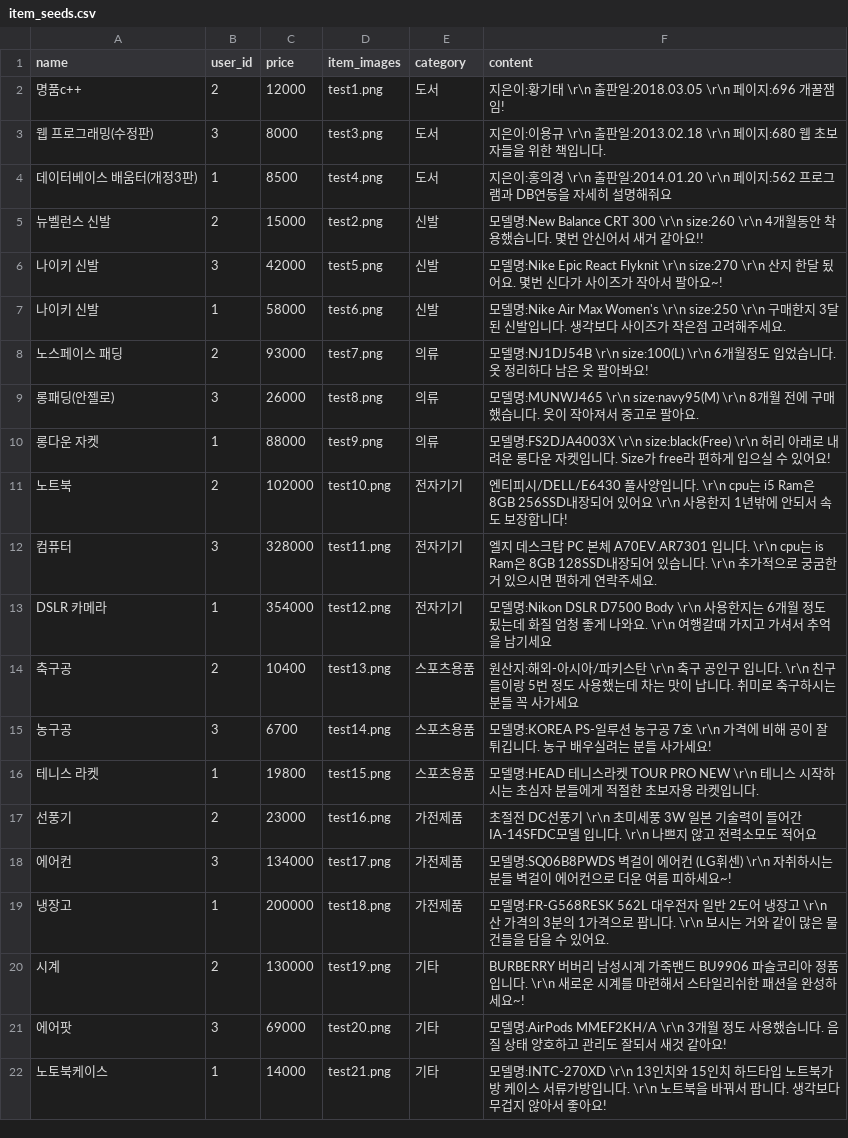
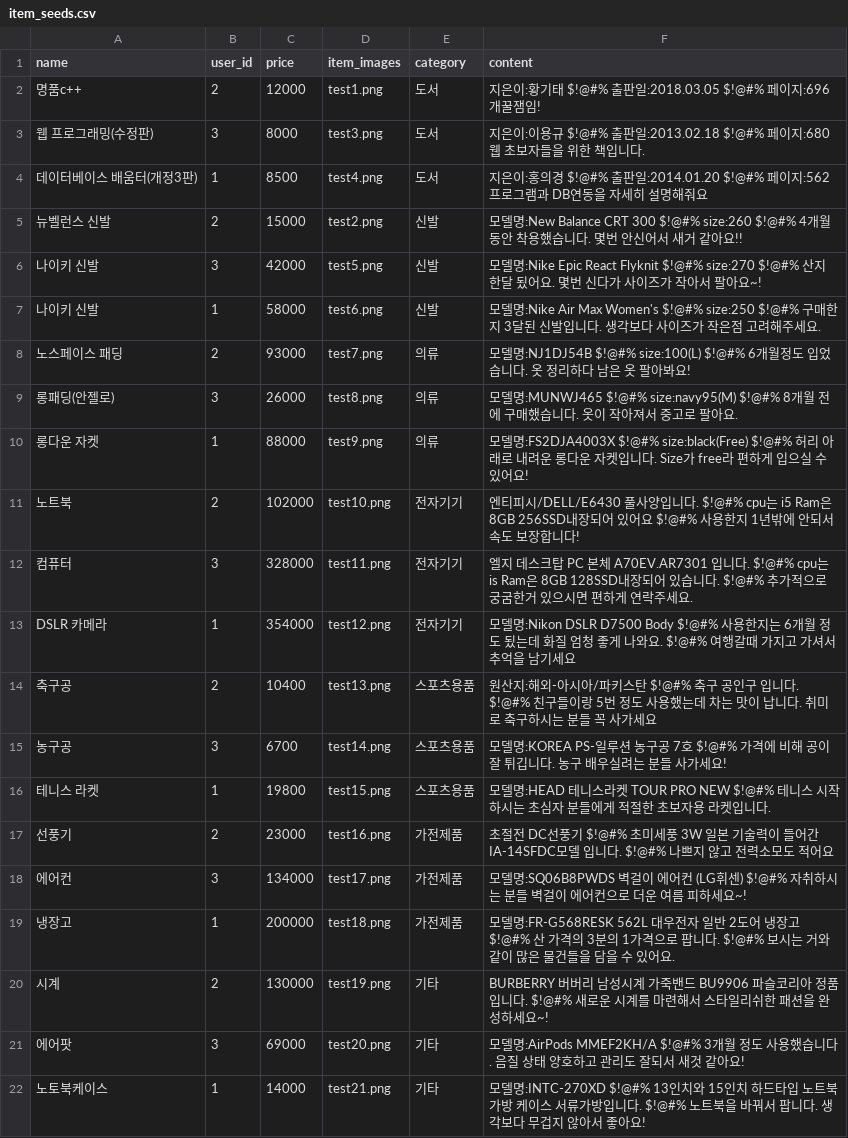
Before and after one commit to gmkseta/ReUseMarket, a CSV file: lib/seeds/item_seeds.csv, drawn as a sheet.

```diff
--- a/lib/seeds/item_seeds.csv
+++ b/lib/seeds/item_seeds.csv
@@ -1,22 +1,22 @@
 name,user_id,price,item_images,category,content
-명품c++,2,12000,test1.png,도서,지은이:황기태 \r\n 출판일:2018.03.05 \r\n 페이지:696 개꿀잼임!
-웹 프로그래밍(수정판),3,8000,test3.png,도서,지은이:이용규 \r\n 출판일:2013.02.18 \r\n 페이지:680 웹 초보자들을 위한 책입니다.
-데이터베이스 배움터(개정3판),1,8500,test4.png,도서,지은이:홍의경 \r\n 출판일:2014.01.20 \r\n 페이지:562 프로그램과 DB연동을 자세히 설명해줘요
-뉴벨런스 신발,2,15000,test2.png,신발,모델명:New Balance CRT 300 \r\n size:260 \r\n 4개월동안 착용했습니다. 몇번 안신어서 새거 같아요!!
-나이키 신발,3,42000,test5.png,신발,모델명:Nike Epic React Flyknit \r\n size:270 \r\n 산지 한달 됬어요. 몇번 신다가 사이즈가 작아서 팔아요~!
-나이키 신발,1,58000,test6.png,신발,모델명:Nike Air Max Women's \r\n size:250 \r\n 구매한지 3달된 신발입니다. 생각보다 사이즈가 작은점 고려해주세요.
-노스페이스 패딩,2,93000,test7.png,의류,모델명:NJ1DJ54B \r\n size:100(L) \r\n 6개월정도 입었습니다. 옷 정리하다 남은 옷 팔아봐요!
-롱패딩(안젤로),3,26000,test8.png,의류,모델명:MUNWJ465 \r\n size:navy95(M) \r\n 8개월 전에 구매했습니다. 옷이 작아져서 중고로 팔아요.
-롱다운 자켓,1,88000,test9.png,의류,모델명:FS2DJA4003X \r\n size:black(Free) \r\n 허리 아래로 내려운 롱다운 자켓입니다. Size가 free라 편하게 입으실 수 있어요!
-노트북,2,102000,test10.png,전자기기,엔티피시/DELL/E6430 풀사양입니다. \r\n cpu는 i5 Ram은 8GB 256SSD내장되어 있어요 \r\n 사용한지 1년밖에 안되서 속도 보장합니다!
-컴퓨터,3,328000,test11.png,전자기기,엘지 데스크탑 PC 본체 A70EV.AR7301 입니다. \r\n cpu는 is Ram은 8GB 128SSD내장되어 있습니다. \r\n 추가적으로 궁굼한거 있으시면 편하게 연락주세요.
-DSLR 카메라,1,354000,test12.png,전자기기,모델명:Nikon DSLR D7500 Body \r\n 사용한지는 6개월 정도 됬는데 화질 엄청 좋게 나와요. \r\n 여행갈때 가지고 가셔서 추억을 남기세요
-축구공,2,10400,test13.png,스포츠용품,원산지:해외-아시아/파키스탄 \r\n 축구 공인구 입니다. \r\n 친구들이랑 5번 정도 사용했는데 차는 맛이 납니다. 취미로 축구하시는 분들 꼭 사가세요
-농구공,3,6700,test14.png,스포츠용품,모델명:KOREA PS-일루션 농구공 7호 \r\n 가격에 비해 공이 잘 튀깁니다. 농구 배우실려는 분들 사가세요!
-테니스 라켓,1,19800,test15.png,스포츠용품,모델명:HEAD 테니스라켓 TOUR PRO NEW \r\n 테니스 시작하시는 초심자 분들에게 적절한 초보자용 라켓입니다.
-선풍기,2,23000,test16.png,가전제품,초절전 DC선풍기 \r\n 초미세풍 3W 일본 기술력이 들어간 IA-14SFDC모델 입니다. \r\n 나쁘지 않고 전력소모도 적어요
-에어컨,3,134000,test17.png,가전제품,모델명:SQ06B8PWDS 벽걸이 에어컨 (LG휘센) \r\n 자취하시는 분들 벽걸이 에어컨으로 더운 여름 피하세요~!
-냉장고,1,200000,test18.png,가전제품,모델명:FR-G568RESK 562L 대우전자 일반 2도어 냉장고 \r\n 산 가격의 3분의 1가격으로 팝니다. \r\n 보시는 거와 같이 많은 물건들을 담을 수 있어요.
-시계,2,130000,test19.png,기타,BURBERRY 버버리 남성시계 가죽밴드 BU9906 파슬코리아 정품입니다. \r\n 새로운 시계를 마련해서 스타일리쉬한 패션을 완성하세요~!
-에어팟,3,69000,test20.png,기타,모델명:AirPods MMEF2KH/A \r\n 3개월 정도 사용했습니다. 음질 상태 양호하고 관리도 잘되서 새것 같아요!
-노토북케이스,1,14000,test21.png,기타,모델명:INTC-270XD \r\n 13인치와 15인치 하드타입 노트북가방 케이스 서류가방입니다. \r\n 노트북을 바꿔서 팝니다. 생각보다 무겁지 않아서 좋아요!
+명품c++,2,12000,test1.png,도서,지은이:황기태 $!@#% 출판일:2018.03.05 $!@#% 페이지:696 개꿀잼임!
+웹 프로그래밍(수정판),3,8000,test3.png,도서,지은이:이용규 $!@#% 출판일:2013.02.18 $!@#% 페이지:680 웹 초보자들을 위한 책입니다.
+데이터베이스 배움터(개정3판),1,8500,test4.png,도서,지은이:홍의경 $!@#% 출판일:2014.01.20 $!@#% 페이지:562 프로그램과 DB연동을 자세히 설명해줘요
+뉴벨런스 신발,2,15000,test2.png,신발,모델명:New Balance CRT 300 $!@#% size:260 $!@#% 4개월동안 착용했습니다. 몇번 안신어서 새거 같아요!!
+나이키 신발,3,42000,test5.png,신발,모델명:Nike Epic React Flyknit $!@#% size:270 $!@#% 산지 한달 됬어요. 몇번 신다가 사이즈가 작아서 팔아요~!
+나이키 신발,1,58000,test6.png,신발,모델명:Nike Air Max Women's $!@#% size:250 $!@#% 구매한지 3달된 신발입니다. 생각보다 사이즈가 작은점 고려해주세요.
+노스페이스 패딩,2,93000,test7.png,의류,모델명:NJ1DJ54B $!@#% size:100(L) $!@#% 6개월정도 입었습니다. 옷 정리하다 남은 옷 팔아봐요!
+롱패딩(안젤로),3,26000,test8.png,의류,모델명:MUNWJ465 $!@#% size:navy95(M) $!@#% 8개월 전에 구매했습니다. 옷이 작아져서 중고로 팔아요.
+롱다운 자켓,1,88000,test9.png,의류,모델명:FS2DJA4003X $!@#% size:black(Free) $!@#% 허리 아래로 내려운 롱다운 자켓입니다. Size가 free라 편하게 입으실 수 있어요!
+노트북,2,102000,test10.png,전자기기,엔티피시/DELL/E6430 풀사양입니다. $!@#% cpu는 i5 Ram은 8GB 256SSD내장되어 있어요 $!@#% 사용한지 1년밖에 안되서 속도 보장합니다!
+컴퓨터,3,328000,test11.png,전자기기,엘지 데스크탑 PC 본체 A70EV.AR7301 입니다. $!@#% cpu는 is Ram은 8GB 128SSD내장되어 있습니다. $!@#% 추가적으로 궁굼한거 있으시면 편하게 연락주세요.
+DSLR 카메라,1,354000,test12.png,전자기기,모델명:Nikon DSLR D7500 Body $!@#% 사용한지는 6개월 정도 됬는데 화질 엄청 좋게 나와요. $!@#% 여행갈때 가지고 가셔서 추억을 남기세요
+축구공,2,10400,test13.png,스포츠용품,원산지:해외-아시아/파키스탄 $!@#% 축구 공인구 입니다. $!@#% 친구들이랑 5번 정도 사용했는데 차는 맛이 납니다. 취미로 축구하시는 분들 꼭 사가세요
+농구공,3,6700,test14.png,스포츠용품,모델명:KOREA PS-일루션 농구공 7호 $!@#% 가격에 비해 공이 잘 튀깁니다. 농구 배우실려는 분들 사가세요!
+테니스 라켓,1,19800,test15.png,스포츠용품,모델명:HEAD 테니스라켓 TOUR PRO NEW $!@#% 테니스 시작하시는 초심자 분들에게 적절한 초보자용 라켓입니다.
+선풍기,2,23000,test16.png,가전제품,초절전 DC선풍기 $!@#% 초미세풍 3W 일본 기술력이 들어간 IA-14SFDC모델 입니다. $!@#% 나쁘지 않고 전력소모도 적어요
+에어컨,3,134000,test17.png,가전제품,모델명:SQ06B8PWDS 벽걸이 에어컨 (LG휘센) $!@#% 자취하시는 분들 벽걸이 에어컨으로 더운 여름 피하세요~!
+냉장고,1,200000,test18.png,가전제품,모델명:FR-G568RESK 562L 대우전자 일반 2도어 냉장고 $!@#% 산 가격의 3분의 1가격으로 팝니다. $!@#% 보시는 거와 같이 많은 물건들을 담을 수 있어요.
+시계,2,130000,test19.png,기타,BURBERRY 버버리 남성시계 가죽밴드 BU9906 파슬코리아 정품입니다. $!@#% 새로운 시계를 마련해서 스타일리쉬한 패션을 완성하세요~!
+에어팟,3,69000,test20.png,기타,모델명:AirPods MMEF2KH/A $!@#% 3개월 정도 사용했습니다. 음질 상태 양호하고 관리도 잘되서 새것 같아요!
+노토북케이스,1,14000,test21.png,기타,모델명:INTC-270XD $!@#% 13인치와 15인치 하드타입 노트북가방 케이스 서류가방입니다. $!@#% 노트북을 바꿔서 팝니다. 생각보다 무겁지 않아서 좋아요!
```
Also changed, not shown: 1 other file.
